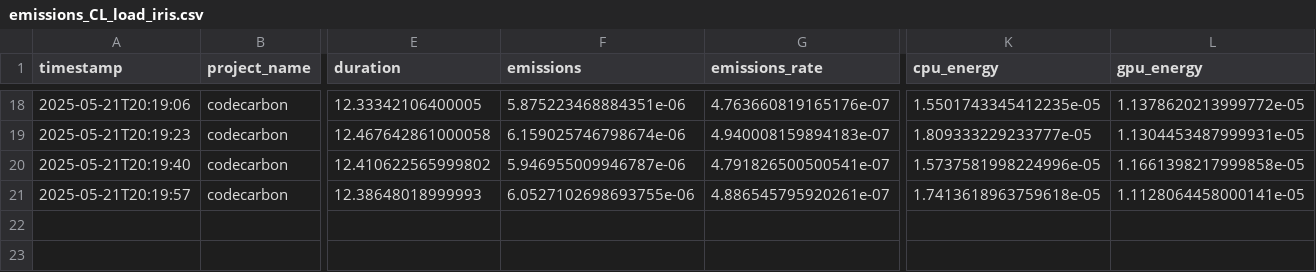
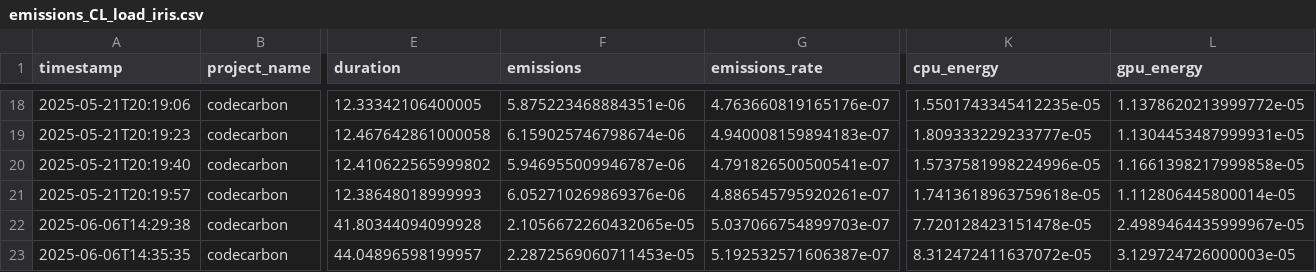
Before and after one commit to Maxnasc/Errors_in_labels_with_PC, a CSV file: codecarbon_emissions/emissions_CL_load_iris.csv, drawn as a sheet; only a part is shown, gaps mark what is left out; rows hold the shown columns only; the diff names each change by its address in the sheet, - before the commit and + after, or states it on an @@ line.

```diff
--- a/codecarbon_emissions/emissions_CL_load_iris.csv
+++ b/codecarbon_emissions/emissions_CL_load_iris.csv
-F21 (emissions): 6.0527102698693755e-06
+F21 (emissions): 6.052710269869376e-06
-L21 (gpu_energy): 1.1128064458000141e-05
+L21 (gpu_energy): 1.112806445800014e-05
+row 22: 2025-06-06T14:29:38 | codecarbon | 41.80344094099928 | 2.1056672260432065e-05 | 5.037066754899703e-07 | 7.720128423151478e-05 | 2.4989464435999967e-05
+row 23: 2025-06-06T14:35:35 | codecarbon | 44.04896598199957 | 2.2872569060711453e-05 | 5.192532571606387e-07 | 8.312472411637072e-05 | 3.129724726000003e-05
```
Also changed, not shown: codecarbon_emissions/emissions_CL_2D.csv, codecarbon_emissions/emissions_CL_breast_cancer.csv, 40 other files.
